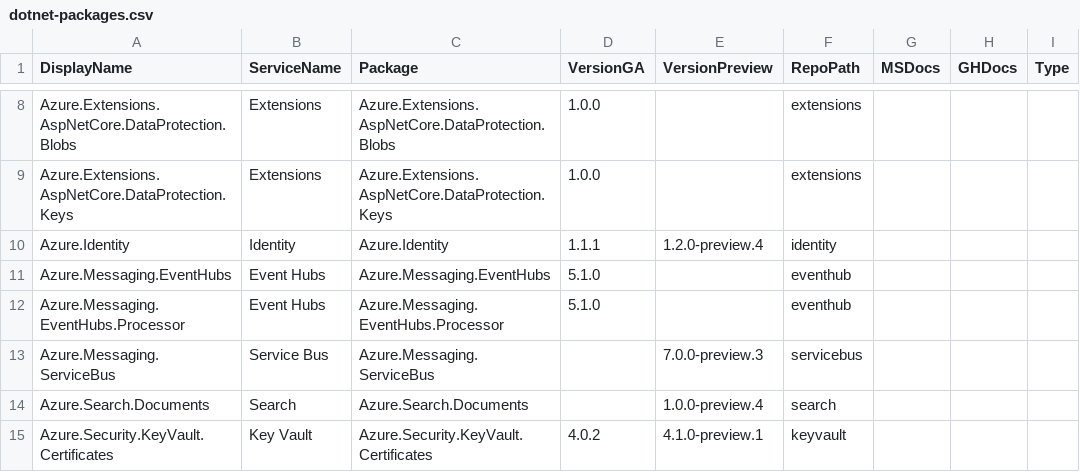
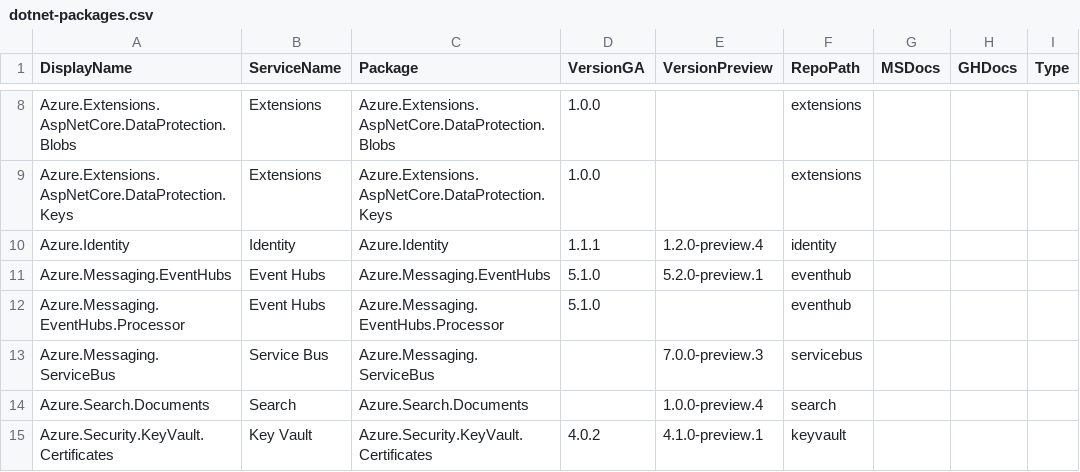
Before and after one commit to Azure/azure-sdk, a CSV file: _data/releases/latest/dotnet-packages.csv, drawn as a sheet; only a part is shown, gaps mark what is left out.

Commit message:
Update package index with latest published versions

```diff
--- a/_data/releases/latest/dotnet-packages.csv
+++ b/_data/releases/latest/dotnet-packages.csv
@@ -10,3 +10,3 @@
 "Azure.Identity","Identity","Azure.Identity","1.1.1","1.2.0-preview.4","identity","","",""
-"Azure.Messaging.EventHubs","Event Hubs","Azure.Messaging.EventHubs","5.1.0","","eventhub","","",""
+"Azure.Messaging.EventHubs","Event Hubs","Azure.Messaging.EventHubs","5.1.0","5.2.0-preview.1","eventhub","","",""
 "Azure.Messaging.EventHubs.Processor","Event Hubs","Azure.Messaging.EventHubs.Processor","5.1.0","","eventhub","","",""
```
Also changed, not shown: _data/allpackages/dotnet-packages.csv, _data/allpackages/java-packages.csv, 4 other files.
